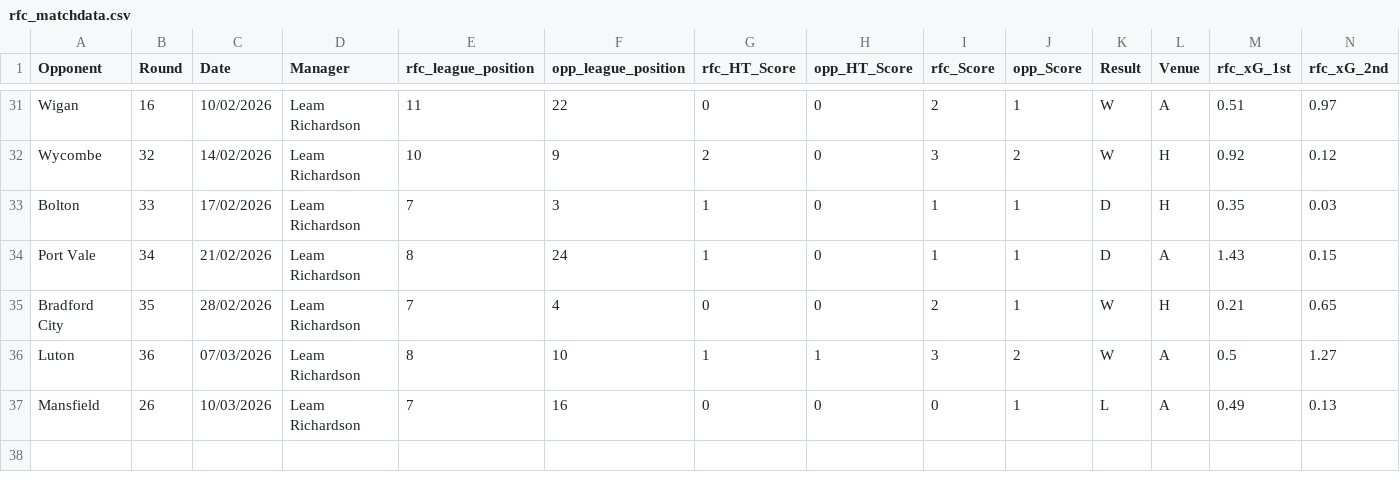
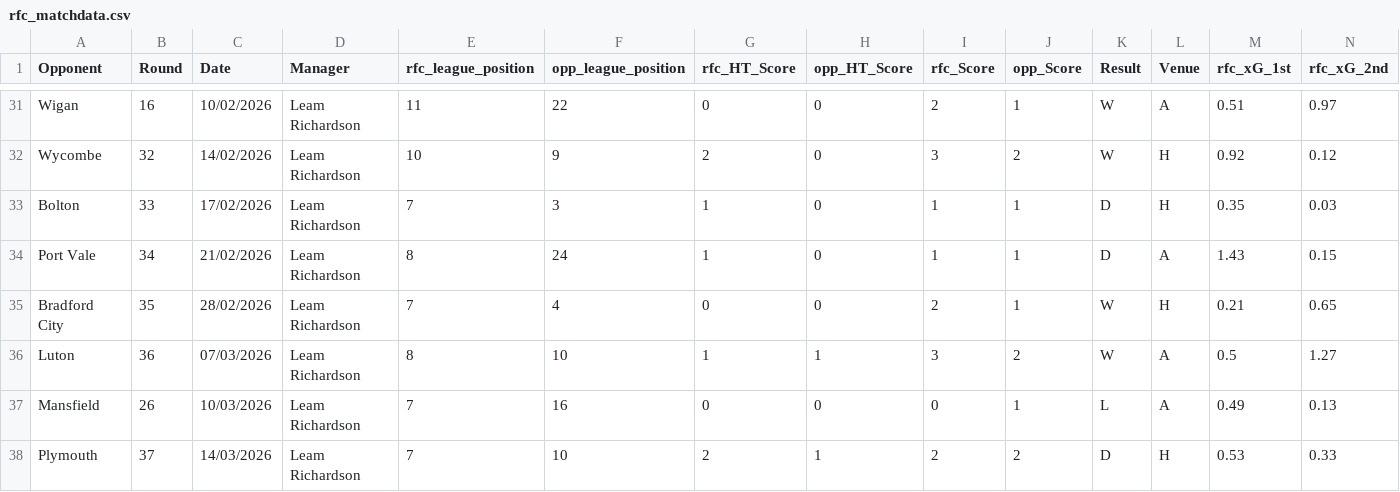
Before and after one commit to abryantgithub/Football_Analysis, a CSV file: data/rfc_matchdata.csv, drawn as a sheet; only a part is shown, gaps mark what is left out; rows hold the shown columns only; the diff names each change by its address in the sheet, - before the commit and + after, or states it on an @@ line.

Commit message:
Adding Reading FC VS Plymouth at Home Analysis

```diff
--- a/data/rfc_matchdata.csv
+++ b/data/rfc_matchdata.csv
+row 38: Plymouth | 37 | 14/03/2026 | Leam Richardson | 7 | 10 | 2 | 1 | 2 | 2 | D | H | 0.53 | 0.33
```
Also changed, not shown: 2 other files.
